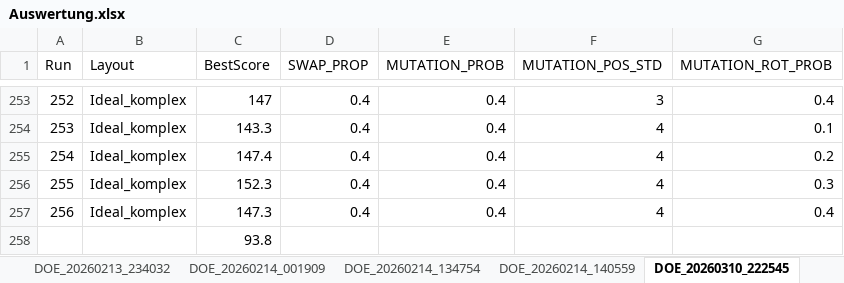
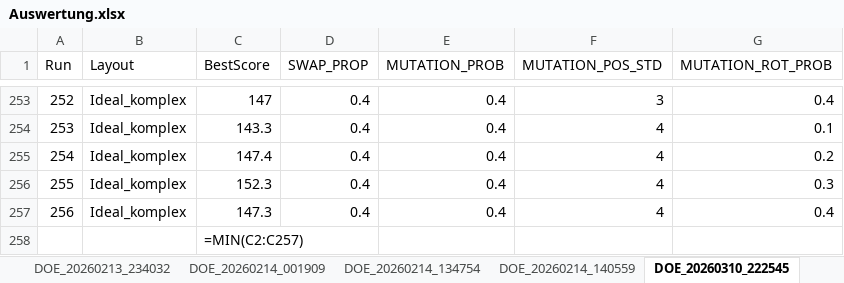
Before and after one commit to TheRealJactusCack/BA_Code, an Excel workbook: GA_Gruppierung_Test04.03.2026/Auswertung.xlsx, sheet DOE_20260310_222545, drawn as a sheet; only a part is shown, gaps mark what is left out; values as stored, in another font and other column widths than the file's, no borders; formulas without a stored value are shown as written; the diff names each change by its address in the sheet, - before the commit and + after, or states it on an @@ line.

```diff
--- a/GA_Gruppierung_Test04.03.2026/Auswertung.xlsx (sheet DOE_20260310_222545)
+++ b/GA_Gruppierung_Test04.03.2026/Auswertung.xlsx (sheet DOE_20260310_222545)
-C258 (BestScore): 93.8
+C258 (BestScore): =MIN(C2:C257)
```
Also changed, not shown: sheet DOE_20260214_134754, sheet DOE_20260214_140559, other sheet tabs, GA_Gruppierung_Test04.03.2026/layouts_with_machines.xlsx, 11 other files.
